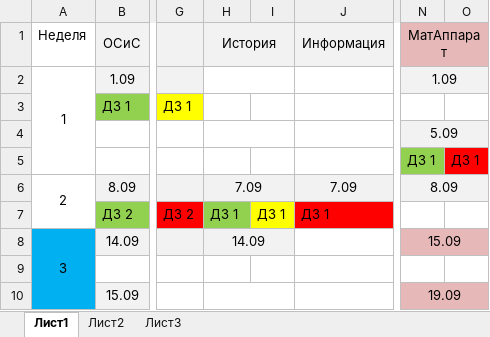
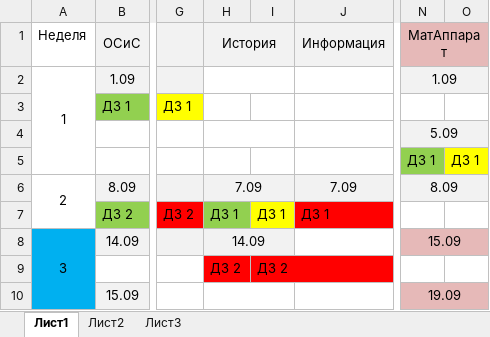
Before and after one commit to citerm/test, an Excel workbook: Задания.xlsx, sheet Лист1, drawn as a sheet; only a part is shown, gaps mark what is left out; values as stored, in another font and other column widths than the file's, no borders; rows hold the shown columns only; the diff names each change by its address in the sheet, - before the commit and + after, or states it on an @@ line.

```diff
--- a/Задания.xlsx (sheet Лист1)
+++ b/Задания.xlsx (sheet Лист1)
-O5 fill: #FF0000
+O5 fill: #FFFF00
-row 9: (empty)
+row 9:  |  |  | ДЗ 2 | ДЗ 2
-H9:I9 fill: none
+H9:I9 fill: #FF0000
```
Also changed, not shown: 1 other file.
